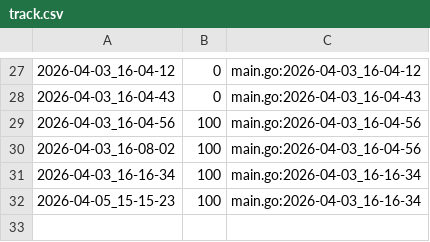
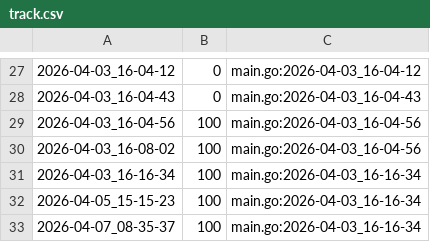
Before and after one commit to qxcode-course/ed-ter-bloco-a-josemayson, a CSV file: .tko/track/ed@triangulo/track.csv, drawn as a sheet; only a part is shown, gaps mark what is left out.

```diff
--- a/.tko/track/ed@triangulo/track.csv
+++ b/.tko/track/ed@triangulo/track.csv
@@ -32 +32,2 @@
 2026-04-05_15-15-23,100,main.go:2026-04-03_16-16-34
+2026-04-07_08-35-37,100,main.go:2026-04-03_16-16-34
```
Also changed, not shown: 2 other files.
